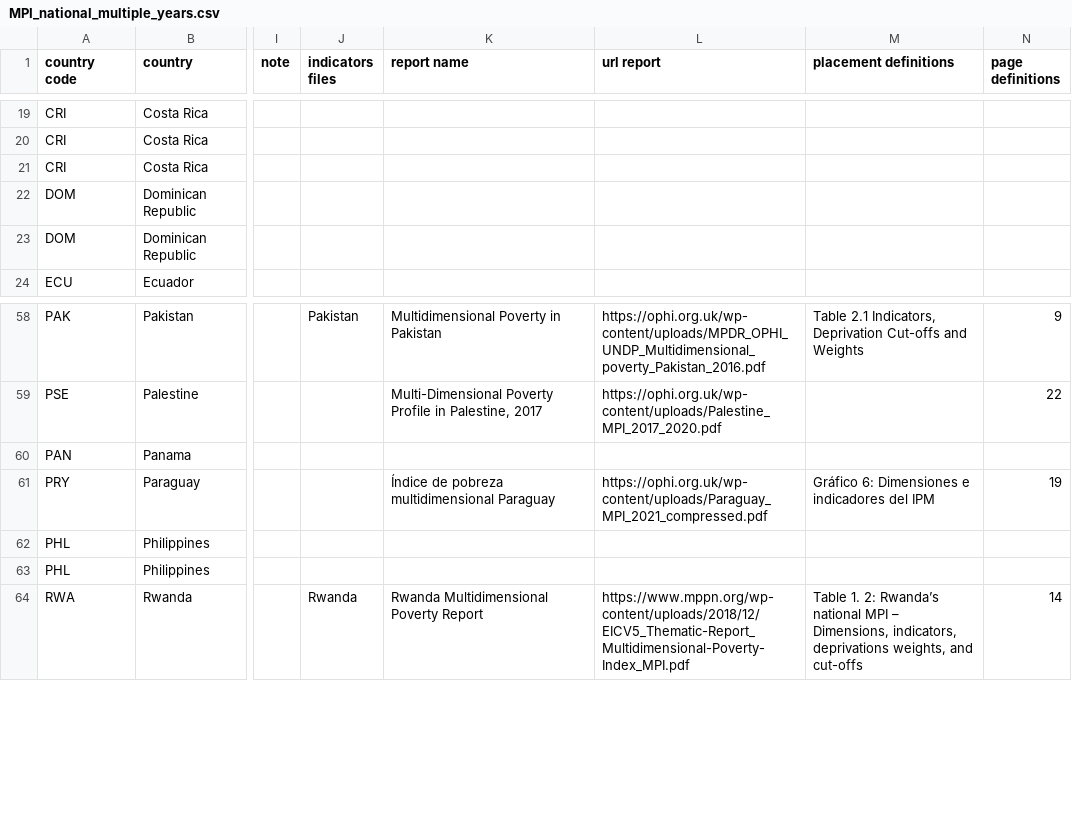
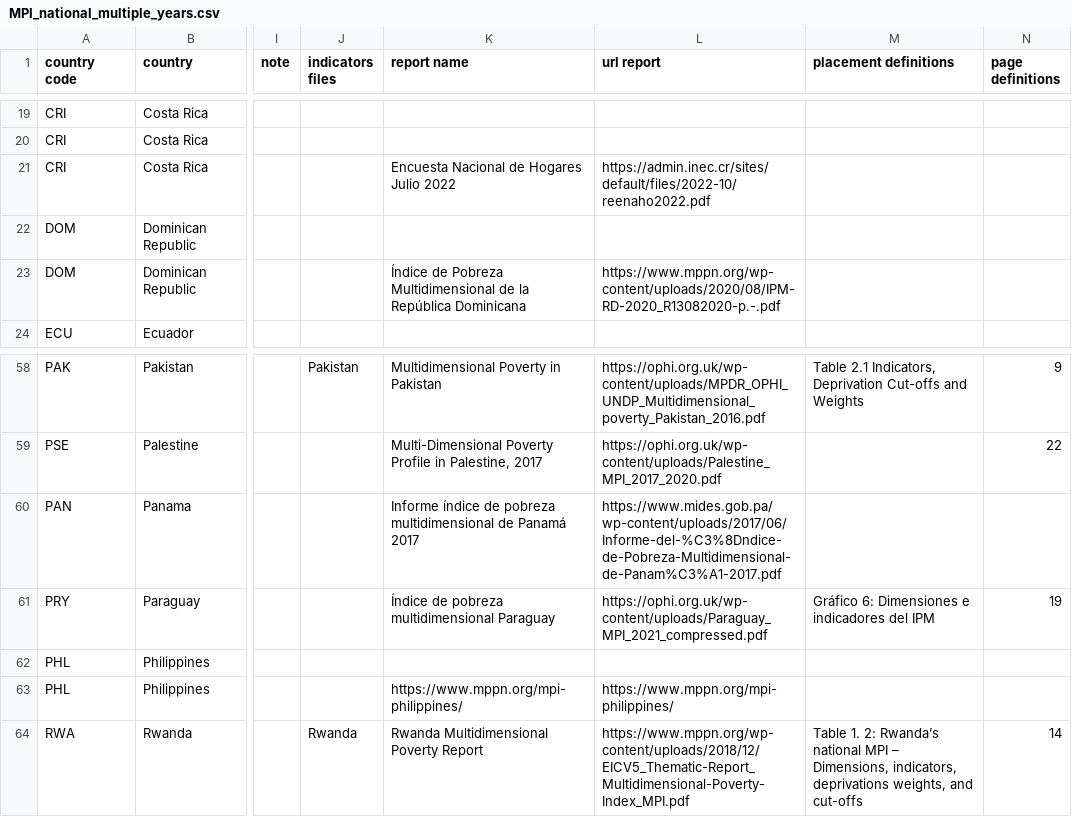
Before and after one commit to UNDP-Data/dv-MPI-poverty-index-data-repo, a CSV file: MPI_national_multiple_years.csv, drawn as a sheet; only a part is shown, gaps mark what is left out; the diff covers the shown part only; the diff names each change by its address in the sheet, - before the commit and + after, or states it on an @@ line.

```diff
--- a/MPI_national_multiple_years.csv
+++ b/MPI_national_multiple_years.csv
-K21 (report name): (empty)
+K21 (report name): Encuesta Nacional de Hogares Julio 2022
-L21 (url report): (empty)
+L21 (url report): https://admin.inec.cr/sites/default/files/2022-10/reenaho2022.pdf
-K23 (report name): (empty)
+K23 (report name): Índice de Pobreza Multidimensional de la República Dominicana
-L23 (url report): (empty)
+L23 (url report): https://www.mppn.org/wp-content/uploads/2020/08/IPM-RD-2020_R13082020-p.-.pdf
-K60 (report name): (empty)
+K60 (report name): Informe índice de pobreza multidimensional de Panamá 2017
-L60 (url report): (empty)
+L60 (url report): https://www.mides.gob.pa/wp-content/uploads/2017/06/Informe-del-%C3%8Dndice-de-Pobreza-Multidimensional-de-Panam%C3%A1-2017.pdf
-K63 (report name): (empty)
+K63 (report name): https://www.mppn.org/mpi-philippines/
-L63 (url report): (empty)
+L63 (url report): https://www.mppn.org/mpi-philippines/
```
Also changed, not shown: 19 edited cells elsewhere in this file, 1 other file.
